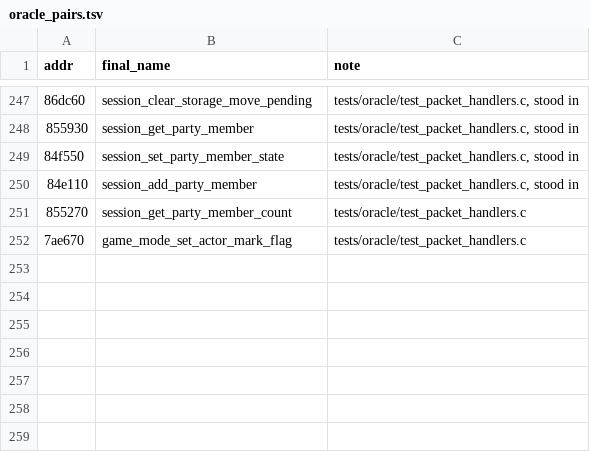
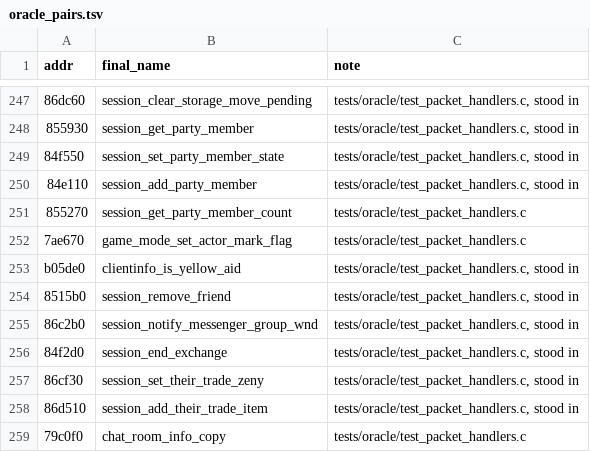
Before and after one commit to HampterDev/2022-04-06-ragexe-in-c, a TSV file: tools/funcmap/oracle_pairs.tsv, drawn as a sheet; only a part is shown, gaps mark what is left out; the diff names each change by its address in the sheet, - before the commit and + after, or states it on an @@ line.

```diff
--- a/tools/funcmap/oracle_pairs.tsv
+++ b/tools/funcmap/oracle_pairs.tsv
+row 253: b05de0 | clientinfo_is_yellow_aid | tests/oracle/test_packet_handlers.c, stood in
+row 254: 8515b0 | session_remove_friend | tests/oracle/test_packet_handlers.c, stood in
+row 255: 86c2b0 | session_notify_messenger_group_wnd | tests/oracle/test_packet_handlers.c, stood in
+row 256: 84f2d0 | session_end_exchange | tests/oracle/test_packet_handlers.c, stood in
+row 257: 86cf30 | session_set_their_trade_zeny | tests/oracle/test_packet_handlers.c, stood in
+row 258: 86d510 | session_add_their_trade_item | tests/oracle/test_packet_handlers.c, stood in
+row 259: 79c0f0 | chat_room_info_copy | tests/oracle/test_packet_handlers.c
```
Also changed, not shown: tools/funcmap/function_map.tsv.
